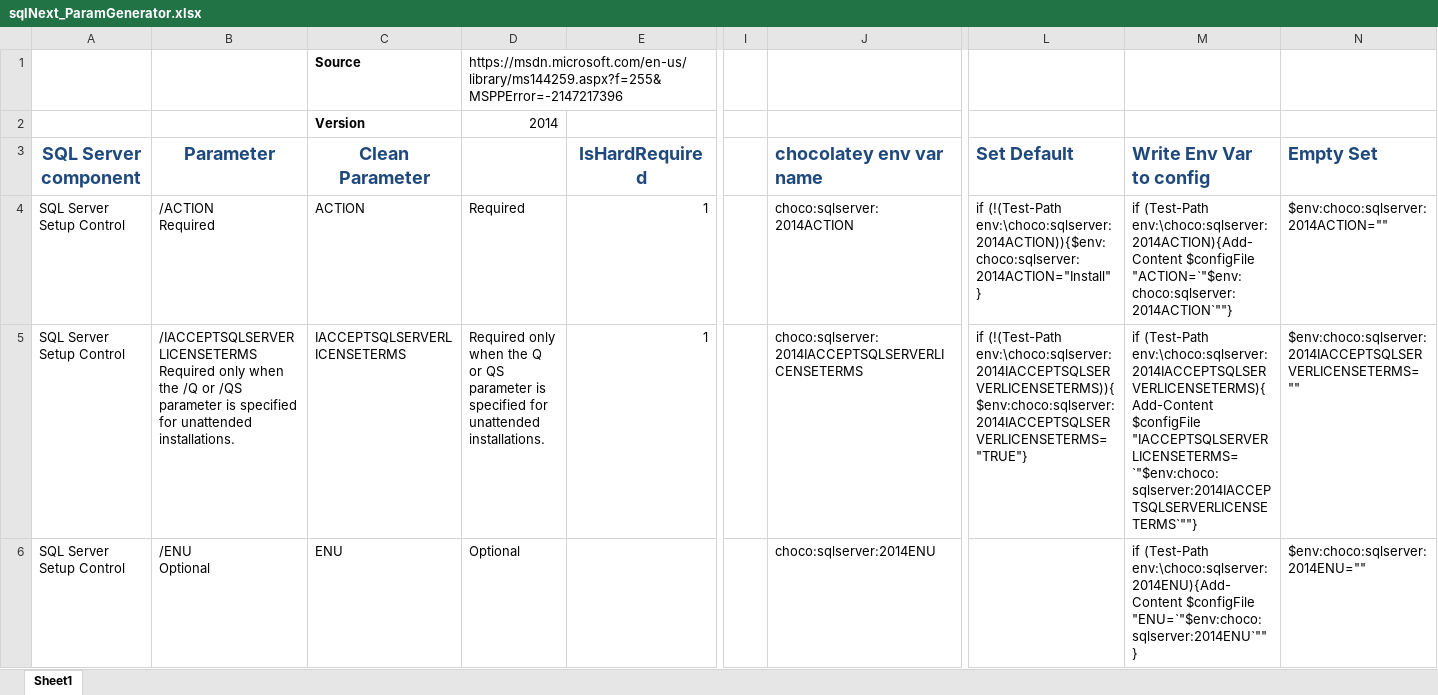
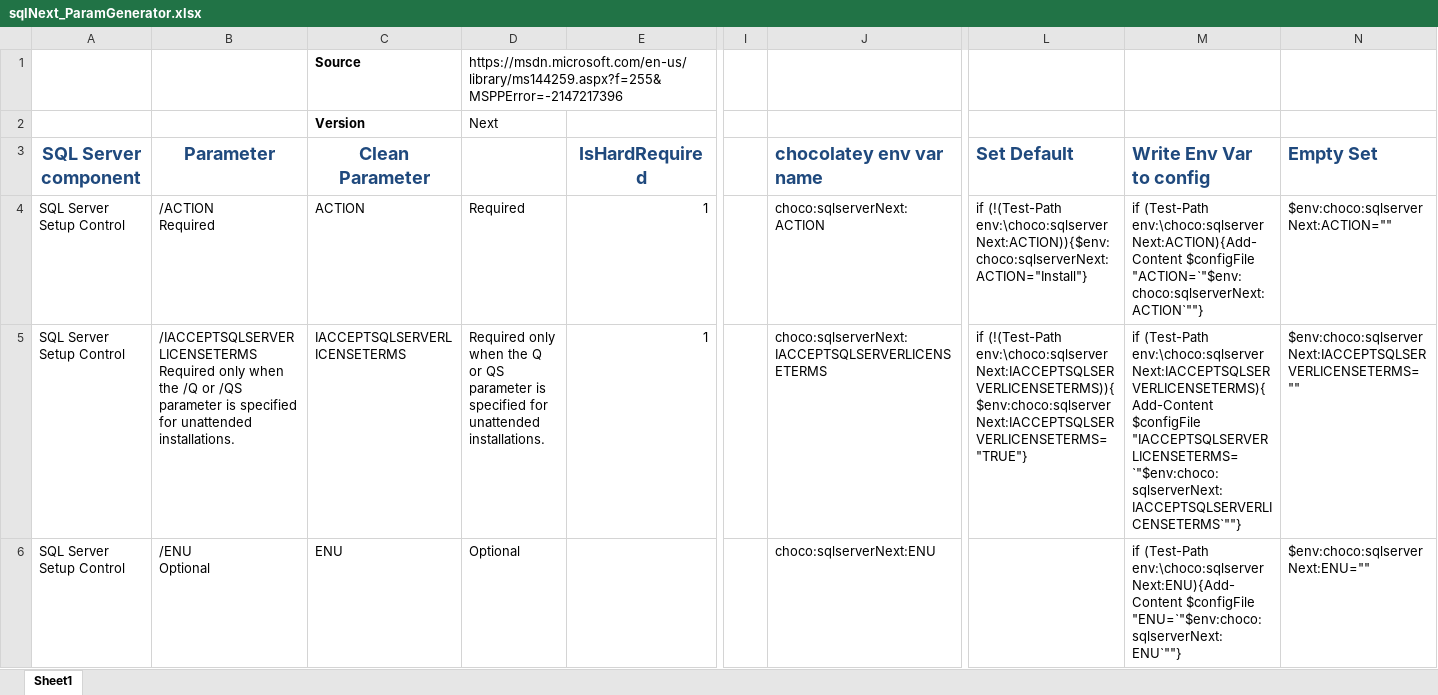
Before and after one commit to schlotter/nm-chocolatey-packs, an Excel workbook: sqlserverNext/docs/sqlNext_ParamGenerator.xlsx, sheet Sheet1, drawn as a sheet; only a part is shown, gaps mark what is left out; values as stored, in another font and other column widths than the file's, no borders; charts and pictures not drawn; the diff covers the shown part only; the diff names each change by its address in the sheet, - before the commit and + after, or states it on an @@ line.

Commit message:
fixed formula bug
was generating incorrect environment variable keys

```diff
--- a/sqlserverNext/docs/sqlNext_ParamGenerator.xlsx (sheet Sheet1)
+++ b/sqlserverNext/docs/sqlNext_ParamGenerator.xlsx (sheet Sheet1)
-D2: 2014
+D2: Next
-J4 (chocolatey env var name): choco:sqlserver:2014ACTION
+J4 (chocolatey env var name): choco:sqlserverNext:ACTION
-L4 (Set Default): if (!(Test-Path env:\choco:sqlserver:2014ACTION)){$env:choco:sqlserver:2014ACTION="Install"}
+L4 (Set Default): if (!(Test-Path env:\choco:sqlserverNext:ACTION)){$env:choco:sqlserverNext:ACTION="Install"}
-M4 (Write Env Var to config): if (Test-Path env:\choco:sqlserver:2014ACTION){Add-Content $configFile "ACTION=`"$env:choco:sqlserver:2014ACTION`""}
+M4 (Write Env Var to config): if (Test-Path env:\choco:sqlserverNext:ACTION){Add-Content $configFile "ACTION=`"$env:choco:sqlserverNext:ACTION`""}
-N4 (Empty Set): $env:choco:sqlserver:2014ACTION=""
+N4 (Empty Set): $env:choco:sqlserverNext:ACTION=""
-J5 (chocolatey env var name): choco:sqlserver:2014IACCEPTSQLSERVERLICENSETERMS
+J5 (chocolatey env var name): choco:sqlserverNext:IACCEPTSQLSERVERLICENSETERMS
-L5 (Set Default): if (!(Test-Path env:\choco:sqlserver:2014IACCEPTSQLSERVERLICENSETERMS)){$env:choco:sqlserver:2014IACCEPTSQLSERVERLICENSETERMS="TRUE"}
+L5 (Set Default): if (!(Test-Path env:\choco:sqlserverNext:IACCEPTSQLSERVERLICENSETERMS)){$env:choco:sqlserverNext:IACCEPTSQLSERVERLICENSETERMS="TRUE"}
-M5 (Write Env Var to config): if (Test-Path env:\choco:sqlserver:2014IACCEPTSQLSERVERLICENSETERMS){Add-Content $configFile "IACCEPTSQLSERVERLICENSETERMS=`"$env:choco:sqlserver:2014IACCEPTSQLSERVERLICENSETERMS`""}
+M5 (Write Env Var to config): if (Test-Path env:\choco:sqlserverNext:IACCEPTSQLSERVERLICENSETERMS){Add-Content $configFile "IACCEPTSQLSERVERLICENSETERMS=`"$env:choco:sqlserverNext:IACCEPTSQLSERVERLICENSETERMS`""}
-N5 (Empty Set): $env:choco:sqlserver:2014IACCEPTSQLSERVERLICENSETERMS=""
+N5 (Empty Set): $env:choco:sqlserverNext:IACCEPTSQLSERVERLICENSETERMS=""
-J6 (chocolatey env var name): choco:sqlserver:2014ENU
+J6 (chocolatey env var name): choco:sqlserverNext:ENU
-M6 (Write Env Var to config): if (Test-Path env:\choco:sqlserver:2014ENU){Add-Content $configFile "ENU=`"$env:choco:sqlserver:2014ENU`""}
+M6 (Write Env Var to config): if (Test-Path env:\choco:sqlserverNext:ENU){Add-Content $configFile "ENU=`"$env:choco:sqlserverNext:ENU`""}
-N6 (Empty Set): $env:choco:sqlserver:2014ENU=""
+N6 (Empty Set): $env:choco:sqlserverNext:ENU=""
```
Also changed, not shown: 205 edited cells elsewhere in this sheet.
